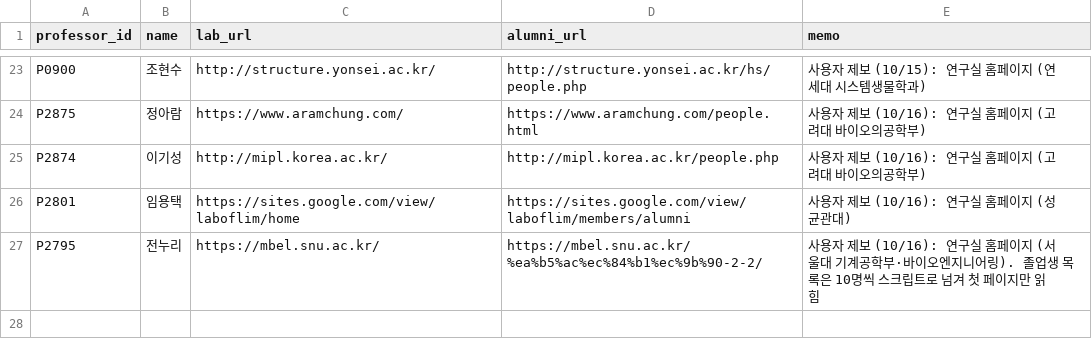
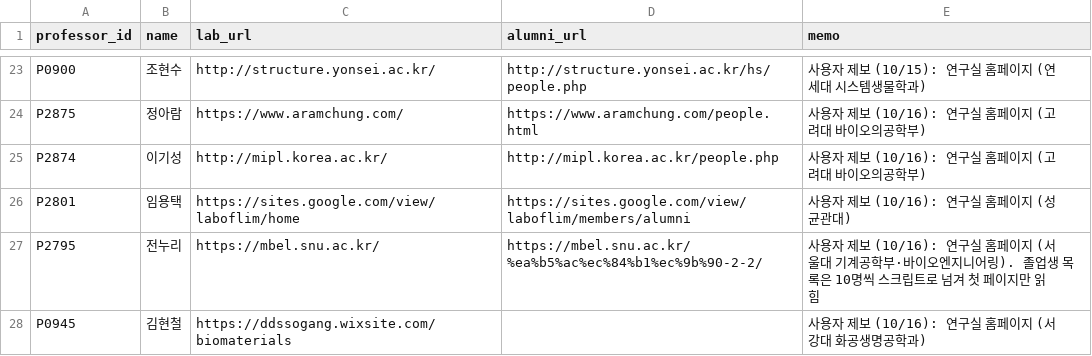
Before and after one commit to hyungjin1213-collab/about_bio, a CSV file: 0. korea bio map/data/lab_sites_manual.csv, drawn as a sheet; only a part is shown, gaps mark what is left out.

```diff
--- a/0. korea bio map/data/lab_sites_manual.csv
+++ b/0. korea bio map/data/lab_sites_manual.csv
@@ -27 +27,2 @@ P2801,임용택,https://sites.google.com/view/laboflim/home,https://sites.google
 P2795,전누리,https://mbel.snu.ac.kr/,https://mbel.snu.ac.kr/%ea%b5%ac%ec%84%b1%ec%9b%90-2-2/,사용자 제보 (10/16): 연구실 홈페이지 (서울대 기계공학부·바이오엔지니어링). 졸업생 목록은 10명씩 스크립트로 넘겨 첫 페이지만 읽힘
+P0945,김현철,https://ddssogang.wixsite.com/biomaterials,,사용자 제보 (10/16): 연구실 홈페이지 (서강대 화공생명공학과)
```
Also changed, not shown: 0. korea bio map/data/professor_overrides.csv, 2 other files.
